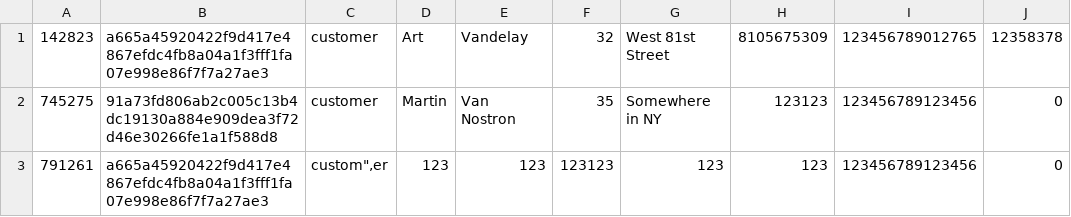
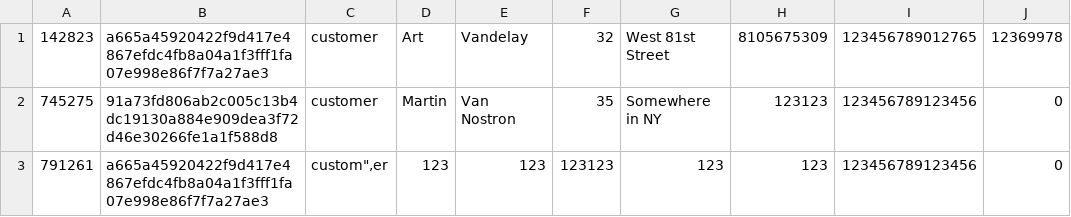
Before and after one commit to TheB1gSad/Airline3550, a CSV file: Airline3550/Airline3550/bin/Debug/net6.0-windows/credentials.csv, drawn as a sheet; only a part is shown.

```diff
--- a/Airline3550/Airline3550/bin/Debug/net6.0-windows/credentials.csv
+++ b/Airline3550/Airline3550/bin/Debug/net6.0-windows/credentials.csv
@@ -1,2 +1,2 @@
-142823,a665a45920422f9d417e4867efdc4fb8a04a1f3fff1fa07e998e86f7f7a27ae3,customer,Art,Vandelay,32,West 81st Street,8105675309,123456789012765,12358378
+142823,a665a45920422f9d417e4867efdc4fb8a04a1f3fff1fa07e998e86f7f7a27ae3,customer,Art,Vandelay,32,West 81st Street,8105675309,123456789012765,12369978
 745275,91a73fd806ab2c005c13b4dc19130a884e909dea3f72d46e30266fe1a1f588d8,customer,Martin,Van Nostron,35,Somewhere in NY,123123,123456789123456,0
```
Also changed, not shown: 1 other file.
